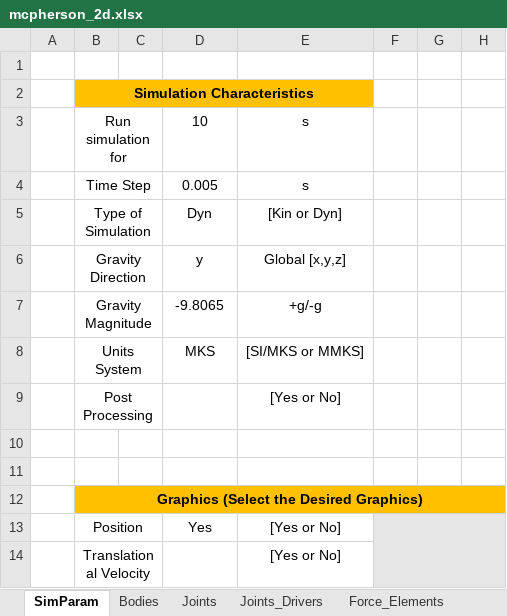
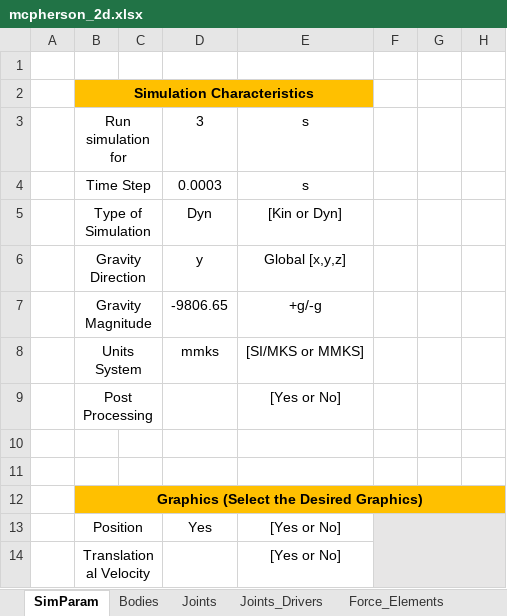
Before and after one commit to TiagoMSCarvalho/Multibody-System-Thesis-Software, an Excel workbook: mbs-EP-v.1.0.0/Excel Files/mcpherson_2d.xlsx, sheet SimParam, drawn as a sheet; only a part is shown; values as stored, in another font and other column widths than the file's, no borders; charts and pictures not drawn; the diff names each change by its address in the sheet, - before the commit and + after, or states it on an @@ line.

```diff
--- a/mbs-EP-v.1.0.0/Excel Files/mcpherson_2d.xlsx (sheet SimParam)
+++ b/mbs-EP-v.1.0.0/Excel Files/mcpherson_2d.xlsx (sheet SimParam)
-D3: 10
+D3: 3
-D4: 0.005
+D4: 0.0003
-D7: -9.8065
+D7: -9806.65
-D8: MKS
+D8: mmks
```
Also changed, not shown: sheet Joints, sheet Force_Elements, sheet Bodies, mbs-EP-v.1.0.0/Excel Files/Suspended_ball.xlsx, mbs-EP-v.1.0.0/Excel Files/flyball_governor.xlsx, 9 other files.
